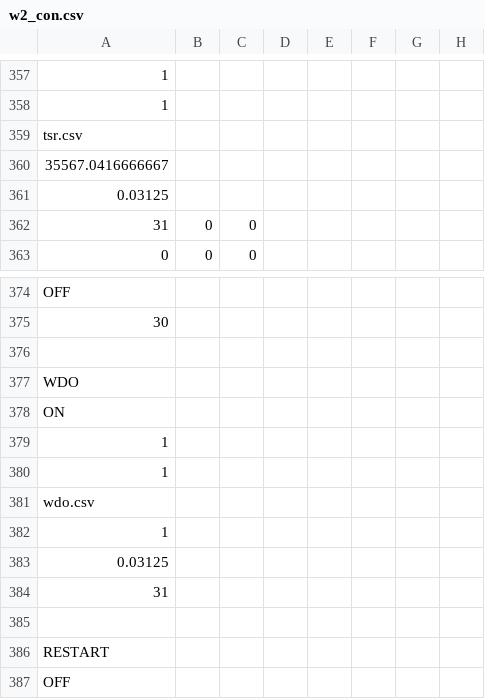
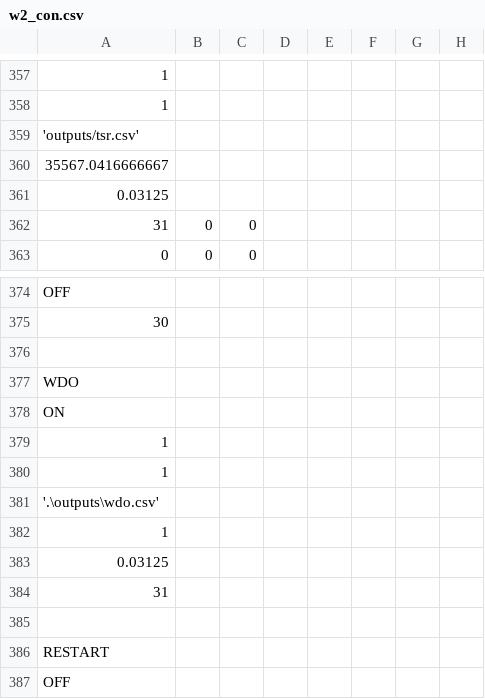
Before and after one commit to steelhead-dev/millerton_reservoir, a CSV file: model/w2_con.csv, drawn as a sheet; only a part is shown, gaps mark what is left out; the diff names each change by its address in the sheet, - before the commit and + after, or states it on an @@ line.

```diff
--- a/model/w2_con.csv
+++ b/model/w2_con.csv
-A359: tsr.csv
+A359: 'outputs/tsr.csv'
-A381: wdo.csv
+A381: '.\outputs\wdo.csv'
```
Also changed, not shown: model/inputs/mqot_br1.csv.
